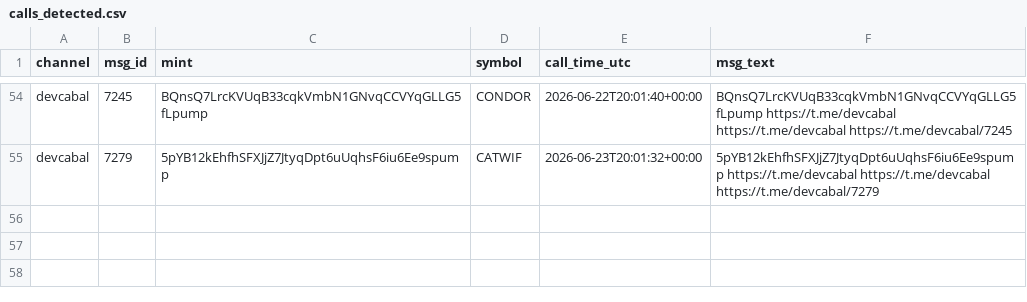
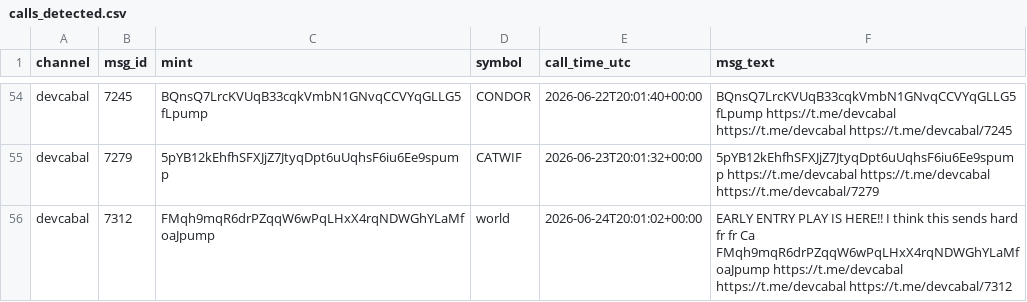
Before and after one commit to nikolan17/pumpfun-call-analyzer, a CSV file: calls_detected.csv, drawn as a sheet; only a part is shown, gaps mark what is left out; the diff names each change by its address in the sheet, - before the commit and + after, or states it on an @@ line.

```diff
--- a/calls_detected.csv
+++ b/calls_detected.csv
+row 56: devcabal | 7312 | FMqh9mqR6drPZqqW6wPqLHxX4rqNDWGhYLaMfoaJpump | world | 2026-06-24T20:01:02+00:00 | EARLY ENTRY PLAY IS HERE!! I think this sends hard fr fr Ca FMqh9mqR6drPZqqW6wPqLHxX4rqNDWGhYLaMfoaJpump https://t.me/devcabal https://t.me/devcabal https://t.me/devcabal/7312
```
Also changed, not shown: calls_analysis.csv, 1 other file.
